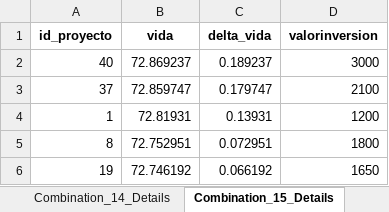
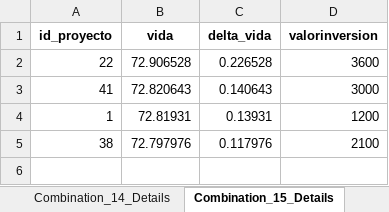
Before and after one commit to geogeekSenior/SimuladorProyectosInversion, an Excel workbook: project_selection_results.xlsx, sheet Combination_15_Details, drawn as a sheet; values as stored, in another font and other column widths than the file's, no borders; removed rows and columns are numbered as before the commit, all else as after; the diff names each change by its address in the sheet, - before the commit and + after, or states it on an @@ line.

```diff
--- a/project_selection_results.xlsx (sheet Combination_15_Details)
+++ b/project_selection_results.xlsx (sheet Combination_15_Details)
-row 2: 40 | 72.869237 | 0.189237 | 3000
-row 3: 37 | 72.859747 | 0.179747 | 2100
+row 2: 22 | 72.906528 | 0.226528 | 3600
+row 3: 41 | 72.820643 | 0.140643 | 3000
-row 5: 8 | 72.752951 | 0.072951 | 1800
-row 6: 19 | 72.746192 | 0.066192 | 1650
+row 5: 38 | 72.797976 | 0.117976 | 2100
```
Also changed, not shown: sheet Top_20_Summary, sheet Combination_20_Details, sheet Combination_5_Details, sheet Combination_13_Details, sheet Combination_3_Details, sheet Combination_16_Details, 15 more sheets, 4 other files.
